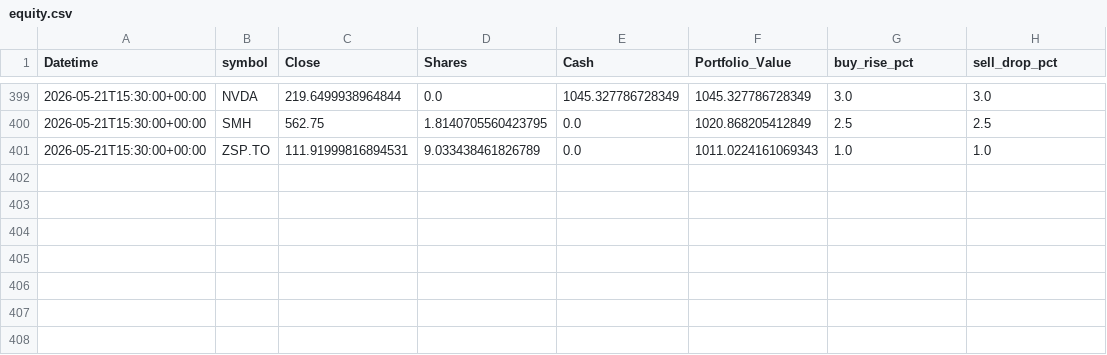
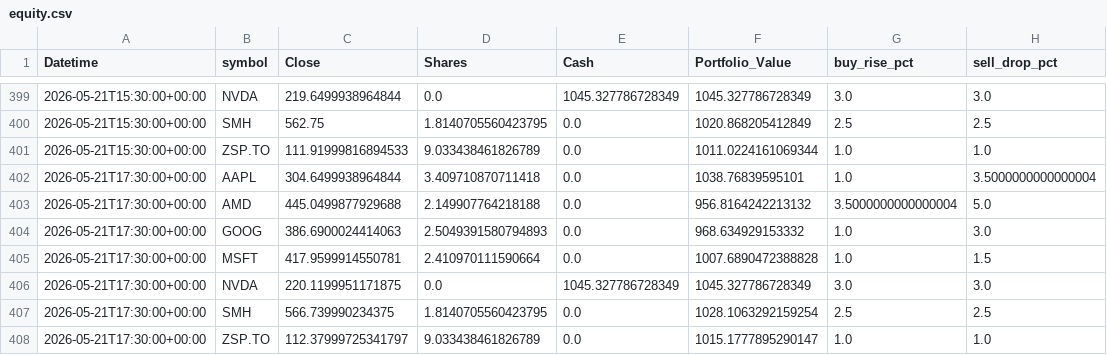
Before and after one commit to phungthien97/autonomous-trade-alerts, a CSV file: state/equity.csv, drawn as a sheet; only a part is shown, gaps mark what is left out.

```diff
--- a/state/equity.csv
+++ b/state/equity.csv
@@ -400,2 +400,9 @@ Datetime,symbol,Close,Shares,Cash,Portfolio_Value,buy_rise_pct,sell_drop_pct
 2026-05-21T15:30:00+00:00,SMH,562.75,1.8140705560423795,0.0,1020.868205412849,2.5,2.5
-2026-05-21T15:30:00+00:00,ZSP.TO,111.91999816894531,9.033438461826789,0.0,1011.0224161069343,1.0,1.0
+2026-05-21T15:30:00+00:00,ZSP.TO,111.91999816894533,9.033438461826789,0.0,1011.0224161069344,1.0,1.0
+2026-05-21T17:30:00+00:00,AAPL,304.6499938964844,3.409710870711418,0.0,1038.76839595101,1.0,3.5000000000000004
+2026-05-21T17:30:00+00:00,AMD,445.0499877929688,2.149907764218188,0.0,956.8164242213132,3.5000000000000004,5.0
+2026-05-21T17:30:00+00:00,GOOG,386.6900024414063,2.5049391580794893,0.0,968.634929153332,1.0,3.0
+2026-05-21T17:30:00+00:00,MSFT,417.9599914550781,2.410970111590664,0.0,1007.6890472388828,1.0,1.5
+2026-05-21T17:30:00+00:00,NVDA,220.1199951171875,0.0,1045.327786728349,1045.327786728349,3.0,3.0
+2026-05-21T17:30:00+00:00,SMH,566.739990234375,1.8140705560423795,0.0,1028.1063292159254,2.5,2.5
+2026-05-21T17:30:00+00:00,ZSP.TO,112.37999725341797,9.033438461826789,0.0,1015.1777895290147,1.0,1.0
```
Also changed, not shown: 1 other file.
